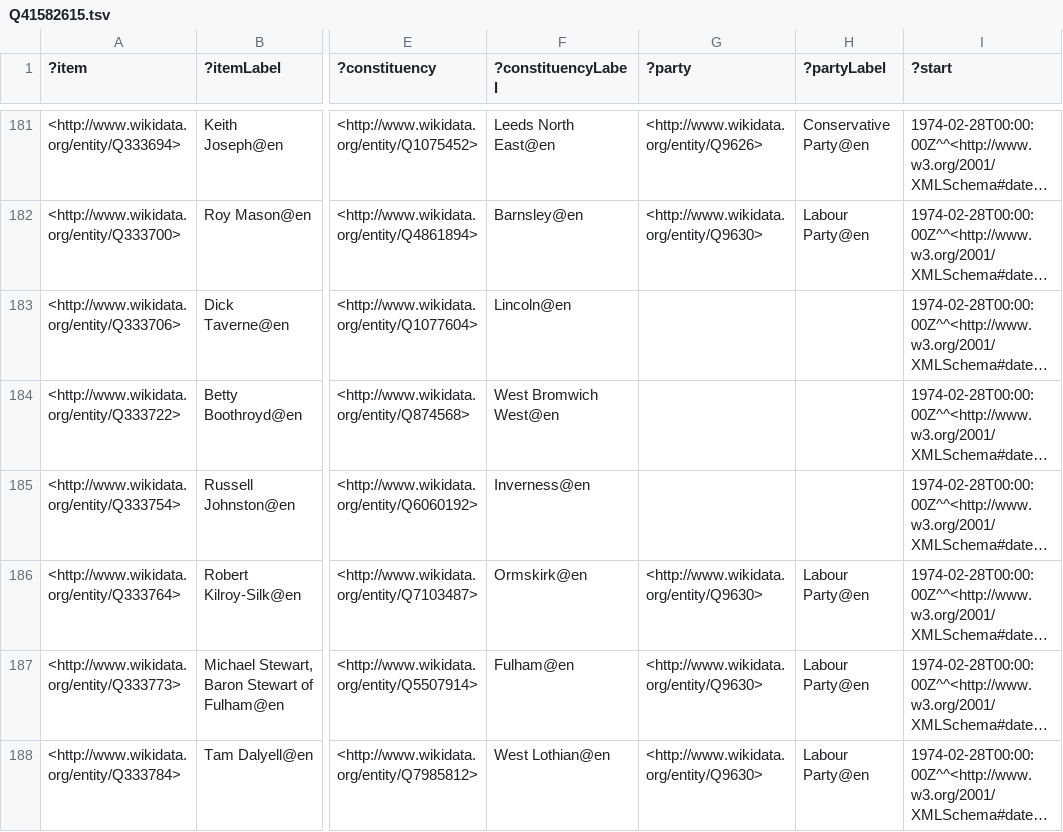
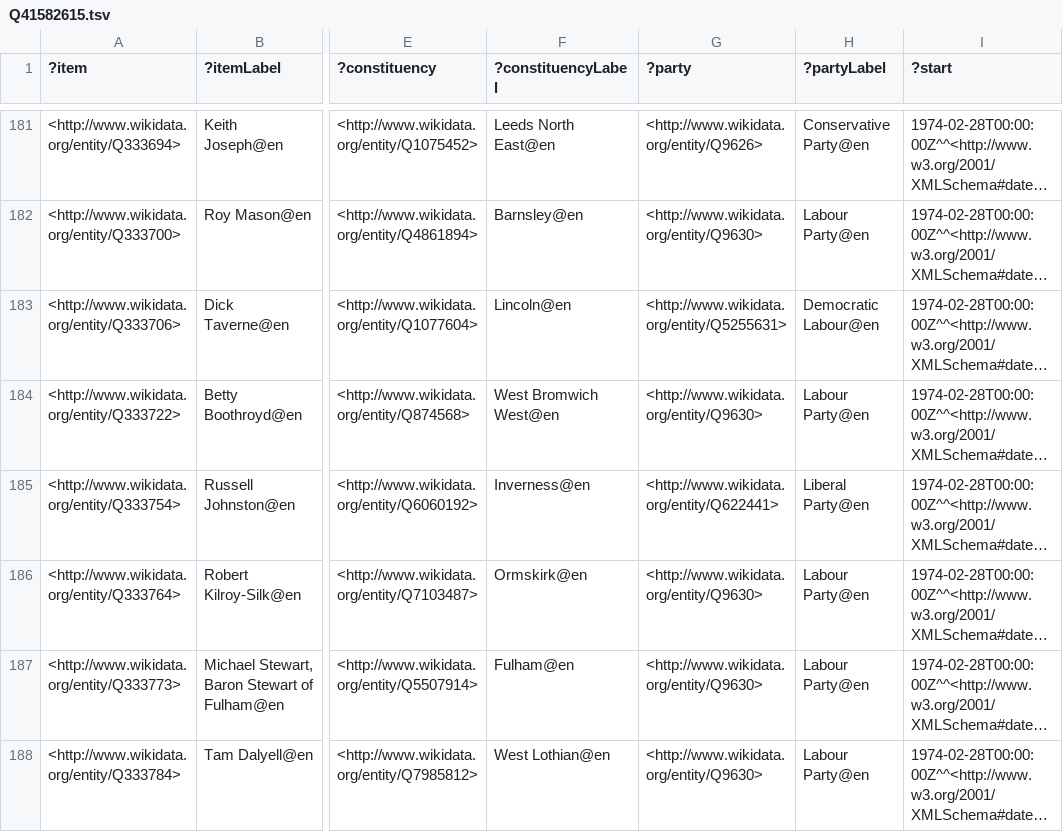
Before and after one commit to generalist/parliament, a TSV file: Q41582615.tsv, drawn as a sheet; only a part is shown, gaps mark what is left out; long unchanged cells end in …; the diff covers the shown part only; the diff names each change by its address in the sheet, - before the commit and + after, or states it on an @@ line.

```diff
--- a/Q41582615.tsv
+++ b/Q41582615.tsv
-G183 (?party): (empty)
+G183 (?party): <http://www.wikidata.org/entity/Q5255631>
-H183 (?partyLabel): (empty)
+H183 (?partyLabel): Democratic Labour@en
-G184 (?party): (empty)
+G184 (?party): <http://www.wikidata.org/entity/Q9630>
-H184 (?partyLabel): (empty)
+H184 (?partyLabel): Labour Party@en
-G185 (?party): (empty)
+G185 (?party): <http://www.wikidata.org/entity/Q622441>
-H185 (?partyLabel): (empty)
+H185 (?partyLabel): Liberal Party@en
```
Also changed, not shown: 34 edited cells elsewhere in this file, Q41582612.tsv, Q41582617.tsv.
